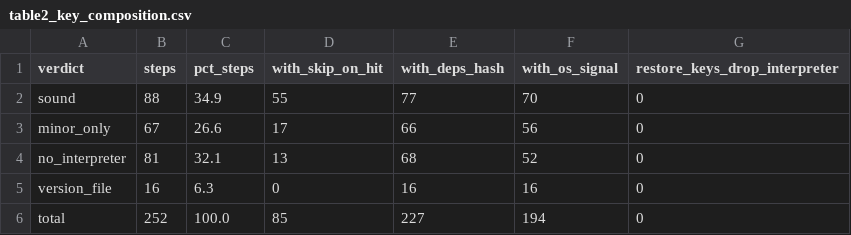
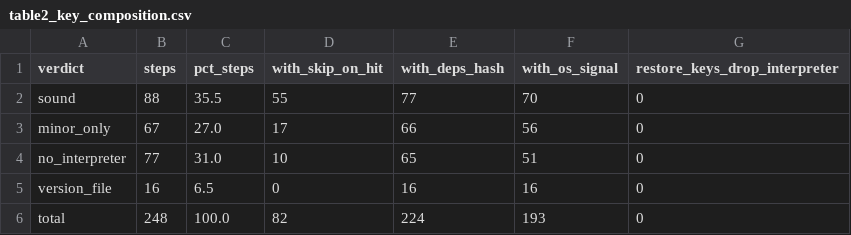
Before and after one commit to mark124/cache-key-soundness, a CSV file: results/table2_key_composition.csv, drawn as a sheet.

```diff
--- a/results/table2_key_composition.csv
+++ b/results/table2_key_composition.csv
@@ -1,6 +1,6 @@
 verdict,steps,pct_steps,with_skip_on_hit,with_deps_hash,with_os_signal,restore_keys_drop_interpreter
-sound,88,34.9,55,77,70,0
-minor_only,67,26.6,17,66,56,0
-no_interpreter,81,32.1,13,68,52,0
-version_file,16,6.3,0,16,16,0
-total,252,100.0,85,227,194,0
+sound,88,35.5,55,77,70,0
+minor_only,67,27.0,17,66,56,0
+no_interpreter,77,31.0,10,65,51,0
+version_file,16,6.5,0,16,16,0
+total,248,100.0,82,224,193,0
```
Also changed, not shown: data/validation/labels.csv, results/cache_steps.csv, 15 other files.
